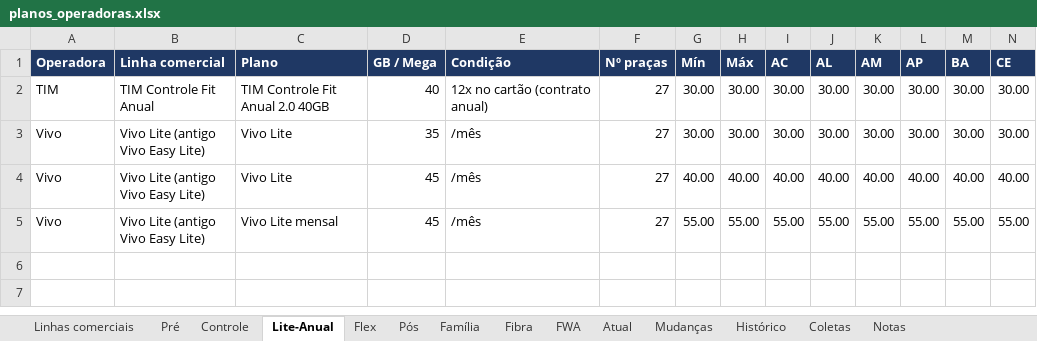
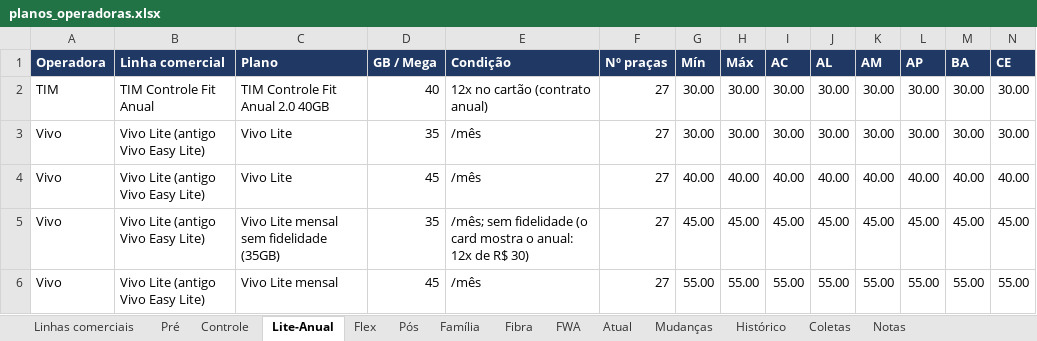
Before and after one commit to mmagalhaes2001/Monitor-dados, an Excel workbook: planos/planos_operadoras.xlsx, sheet Lite-Anual, drawn as a sheet; only a part is shown; values as stored, in another font and other column widths than the file's, no borders; rows hold the shown columns only; the diff names each change by its address in the sheet, - before the commit and + after, or states it on an @@ line.

```diff
--- a/planos/planos_operadoras.xlsx (sheet Lite-Anual)
+++ b/planos/planos_operadoras.xlsx (sheet Lite-Anual)
+row 5: Vivo | Vivo Lite (antigo Vivo Easy Lite) | Vivo Lite mensal sem fidelidade (35GB) | 35 | /mês; sem fidelidade (o card mostra o anual: 12x de R$ 30) | 27 | 45.00 | 45.00 | 45.00 | 45.00 | 45.00 | 45.00 | 45.00 | 45.00
```
Also changed, not shown: sheet Coletas, sheet Atual, sheet Histórico, sheet Pré, sheet Linhas comerciais, 2 other files.
